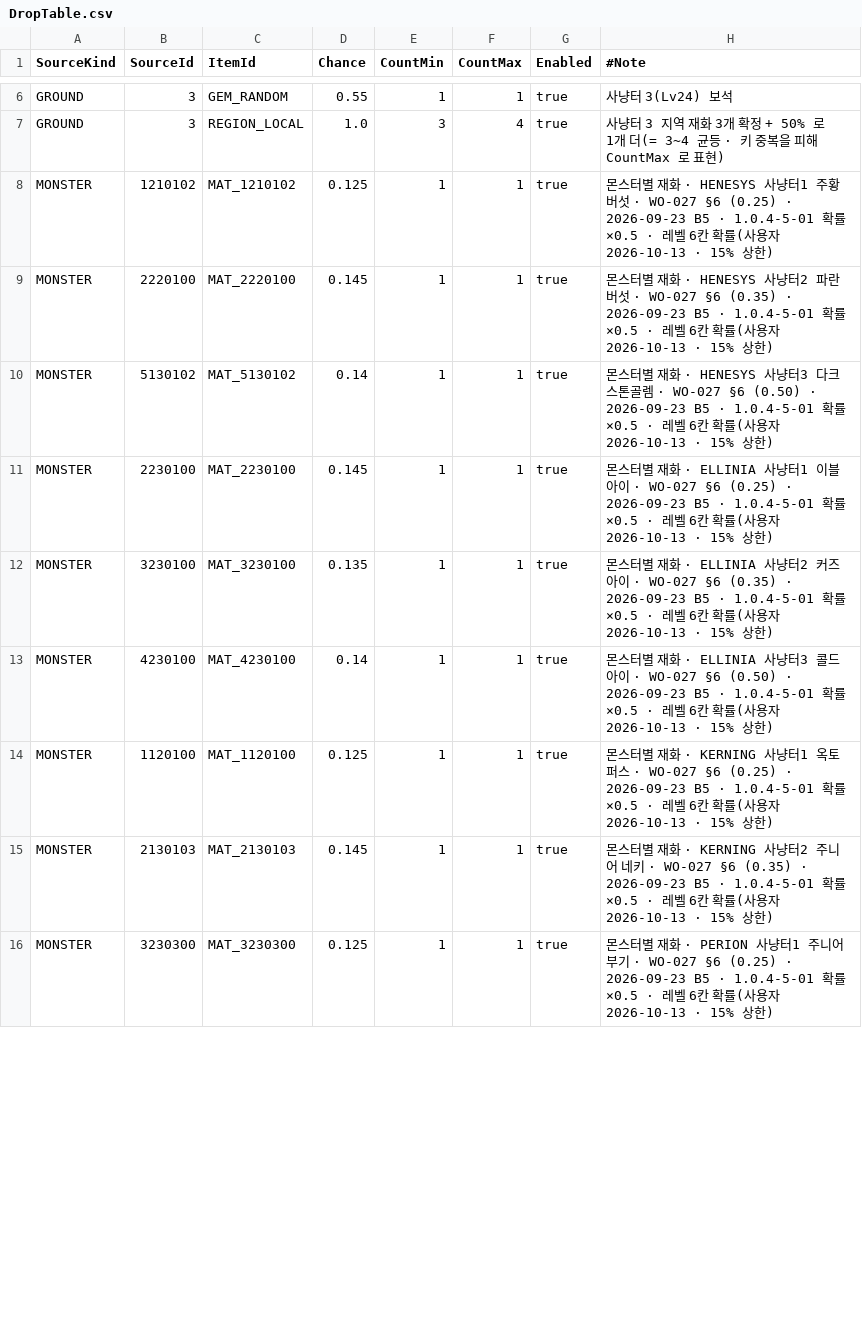
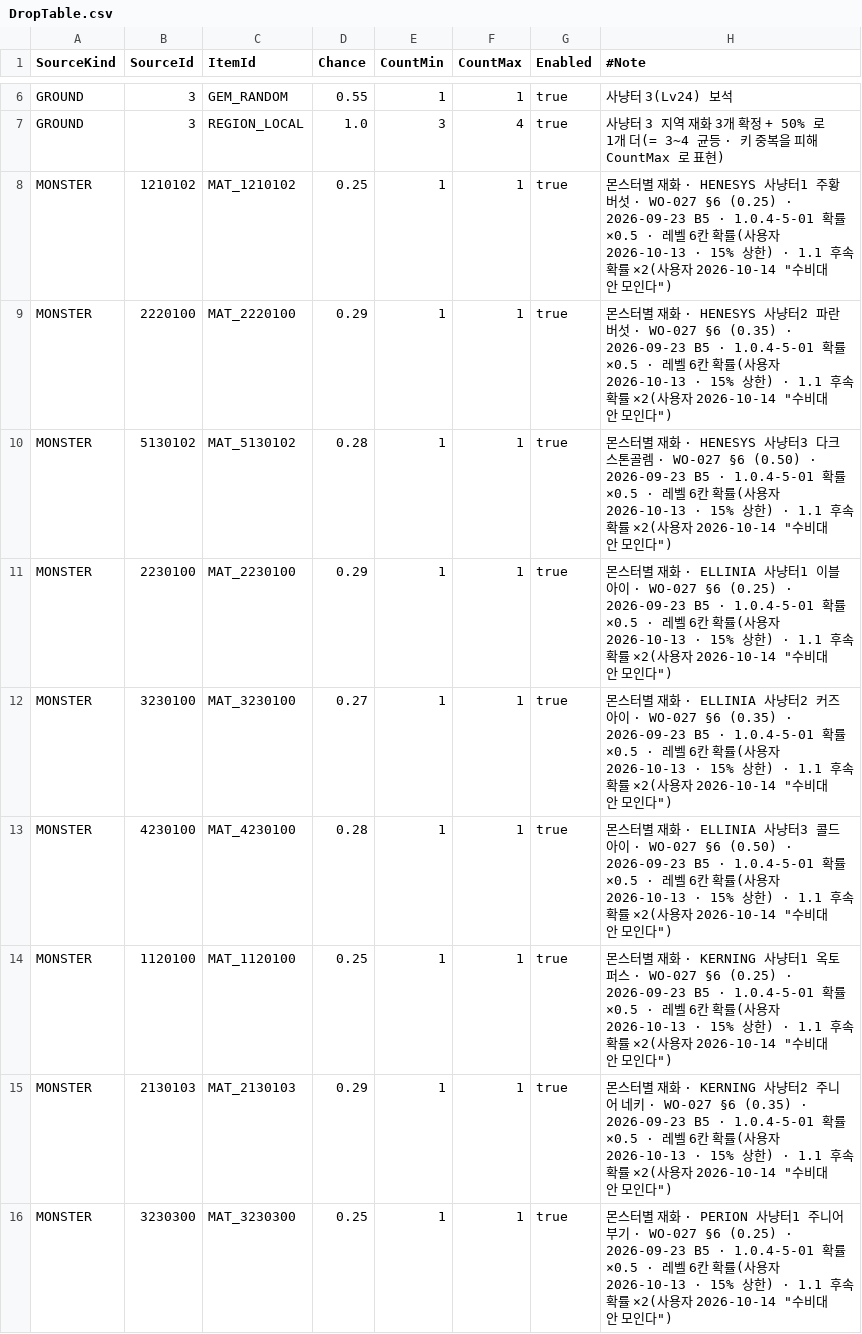
Before and after one commit to alsrn5172/villagedefense, a CSV file: RootDesk/MyDesk/DropTable.csv, drawn as a sheet; only a part is shown, gaps mark what is left out; the diff covers the shown part only.

```diff
--- a/RootDesk/MyDesk/DropTable.csv
+++ b/RootDesk/MyDesk/DropTable.csv
@@ -7,10 +7,10 @@ GROUND,3,GEM_RANDOM,0.55,1,1,true,사냥터 3(Lv24) 보석
 GROUND,3,REGION_LOCAL,1.0,3,4,true,사냥터 3 지역 재화 3개 확정 + 50% 로 1개 더(= 3~4 균등 · 키 중복을 피해 CountMax 로 표현)
-MONSTER,1210102,MAT_1210102,0.125,1,1,true,몬스터별 재화 · HENESYS 사냥터1 주황버섯 · WO-027 §6 (0.25) · 2026-09-23 B5 · 1.0.4-5-01 확률 ×0.5 · 레벨 6칸 확률(사용자 2026-10-13 · 15% 상한)
-MONSTER,2220100,MAT_2220100,0.145,1,1,true,몬스터별 재화 · HENESYS 사냥터2 파란버섯 · WO-027 §6 (0.35) · 2026-09-23 B5 · 1.0.4-5-01 확률 ×0.5 · 레벨 6칸 확률(사용자 2026-10-13 · 15% 상한)
-MONSTER,5130102,MAT_5130102,0.14,1,1,true,몬스터별 재화 · HENESYS 사냥터3 다크 스톤골렘 · WO-027 §6 (0.50) · 2026-09-23 B5 · 1.0.4-5-01 확률 ×0.5 · 레벨 6칸 확률(사용자 2026-10-13 · 15% 상한)
-MONSTER,2230100,MAT_2230100,0.145,1,1,true,몬스터별 재화 · ELLINIA 사냥터1 이블아이 · WO-027 §6 (0.25) · 2026-09-23 B5 · 1.0.4-5-01 확률 ×0.5 · 레벨 6칸 확률(사용자 2026-10-13 · 15% 상한)
-MONSTER,3230100,MAT_3230100,0.135,1,1,true,몬스터별 재화 · ELLINIA 사냥터2 커즈아이 · WO-027 §6 (0.35) · 2026-09-23 B5 · 1.0.4-5-01 확률 ×0.5 · 레벨 6칸 확률(사용자 2026-10-13 · 15% 상한)
-MONSTER,4230100,MAT_4230100,0.14,1,1,true,몬스터별 재화 · ELLINIA 사냥터3 콜드아이 · WO-027 §6 (0.50) · 2026-09-23 B5 · 1.0.4-5-01 확률 ×0.5 · 레벨 6칸 확률(사용자 2026-10-13 · 15% 상한)
-MONSTER,1120100,MAT_1120100,0.125,1,1,true,몬스터별 재화 · KERNING 사냥터1 옥토퍼스 · WO-027 §6 (0.25) · 2026-09-23 B5 · 1.0.4-5-01 확률 ×0.5 · 레벨 6칸 확률(사용자 2026-10-13 · 15% 상한)
-MONSTER,2130103,MAT_2130103,0.145,1,1,true,몬스터별 재화 · KERNING 사냥터2 주니어 네키 · WO-027 §6 (0.35) · 2026-09-23 B5 · 1.0.4-5-01 확률 ×0.5 · 레벨 6칸 확률(사용자 2026-10-13 · 15% 상한)
-MONSTER,3230300,MAT_3230300,0.125,1,1,true,몬스터별 재화 · PERION 사냥터1 주니어 부기 · WO-027 §6 (0.25) · 2026-09-23 B5 · 1.0.4-5-01 확률 ×0.5 · 레벨 6칸 확률(사용자 2026-10-13 · 15% 상한)
+MONSTER,1210102,MAT_1210102,0.25,1,1,true,몬스터별 재화 · HENESYS 사냥터1 주황버섯 · WO-027 §6 (0.25) · 2026-09-23 B5 · 1.0.4-5-01 확률 ×0.5 · 레벨 6칸 확률(사용자 2026-10-13 · 15% 상한) · 1.1 후속 확률 ×2(사용자 2026-10-14 "수비대 안 모인다")
+MONSTER,2220100,MAT_2220100,0.29,1,1,true,몬스터별 재화 · HENESYS 사냥터2 파란버섯 · WO-027 §6 (0.35) · 2026-09-23 B5 · 1.0.4-5-01 확률 ×0.5 · 레벨 6칸 확률(사용자 2026-10-13 · 15% 상한) · 1.1 후속 확률 ×2(사용자 2026-10-14 "수비대 안 모인다")
+MONSTER,5130102,MAT_5130102,0.28,1,1,true,몬스터별 재화 · HENESYS 사냥터3 다크 스톤골렘 · WO-027 §6 (0.50) · 2026-09-23 B5 · 1.0.4-5-01 확률 ×0.5 · 레벨 6칸 확률(사용자 2026-10-13 · 15% 상한) · 1.1 후속 확률 ×2(사용자 2026-10-14 "수비대 안 모인다")
+MONSTER,2230100,MAT_2230100,0.29,1,1,true,몬스터별 재화 · ELLINIA 사냥터1 이블아이 · WO-027 §6 (0.25) · 2026-09-23 B5 · 1.0.4-5-01 확률 ×0.5 · 레벨 6칸 확률(사용자 2026-10-13 · 15% 상한) · 1.1 후속 확률 ×2(사용자 2026-10-14 "수비대 안 모인다")
+MONSTER,3230100,MAT_3230100,0.27,1,1,true,몬스터별 재화 · ELLINIA 사냥터2 커즈아이 · WO-027 §6 (0.35) · 2026-09-23 B5 · 1.0.4-5-01 확률 ×0.5 · 레벨 6칸 확률(사용자 2026-10-13 · 15% 상한) · 1.1 후속 확률 ×2(사용자 2026-10-14 "수비대 안 모인다")
+MONSTER,4230100,MAT_4230100,0.28,1,1,true,몬스터별 재화 · ELLINIA 사냥터3 콜드아이 · WO-027 §6 (0.50) · 2026-09-23 B5 · 1.0.4-5-01 확률 ×0.5 · 레벨 6칸 확률(사용자 2026-10-13 · 15% 상한) · 1.1 후속 확률 ×2(사용자 2026-10-14 "수비대 안 모인다")
+MONSTER,1120100,MAT_1120100,0.25,1,1,true,몬스터별 재화 · KERNING 사냥터1 옥토퍼스 · WO-027 §6 (0.25) · 2026-09-23 B5 · 1.0.4-5-01 확률 ×0.5 · 레벨 6칸 확률(사용자 2026-10-13 · 15% 상한) · 1.1 후속 확률 ×2(사용자 2026-10-14 "수비대 안 모인다")
+MONSTER,2130103,MAT_2130103,0.29,1,1,true,몬스터별 재화 · KERNING 사냥터2 주니어 네키 · WO-027 §6 (0.35) · 2026-09-23 B5 · 1.0.4-5-01 확률 ×0.5 · 레벨 6칸 확률(사용자 2026-10-13 · 15% 상한) · 1.1 후속 확률 ×2(사용자 2026-10-14 "수비대 안 모인다")
+MONSTER,3230300,MAT_3230300,0.25,1,1,true,몬스터별 재화 · PERION 사냥터1 주니어 부기 · WO-027 §6 (0.25) · 2026-09-23 B5 · 1.0.4-5-01 확률 ×0.5 · 레벨 6칸 확률(사용자 2026-10-13 · 15% 상한) · 1.1 후속 확률 ×2(사용자 2026-10-14 "수비대 안 모인다")
```
Also changed, not shown: 50 edited cells elsewhere in this file, RootDesk/MyDesk/GuideStep.csv, RootDesk/MyDesk/MinionPhaseConfig.csv, 20 other files.
